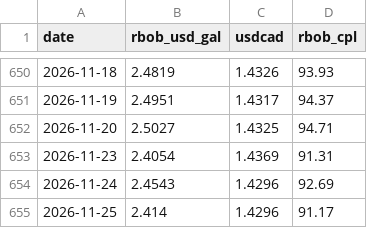
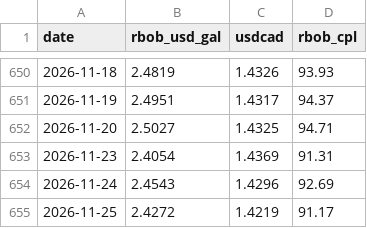
Before and after one commit to Anmoldeepsingh0001/anmolmultani-website, a CSV file: gas-data/market_daily.csv, drawn as a sheet; only a part is shown, gaps mark what is left out.

```diff
--- a/gas-data/market_daily.csv
+++ b/gas-data/market_daily.csv
@@ -654,2 +654,2 @@ date,rbob_usd_gal,usdcad,rbob_cpl
 2026-11-24,2.4543,1.4296,92.69
-2026-11-25,2.414,1.4296,91.17
+2026-11-25,2.4272,1.4219,91.17
```
